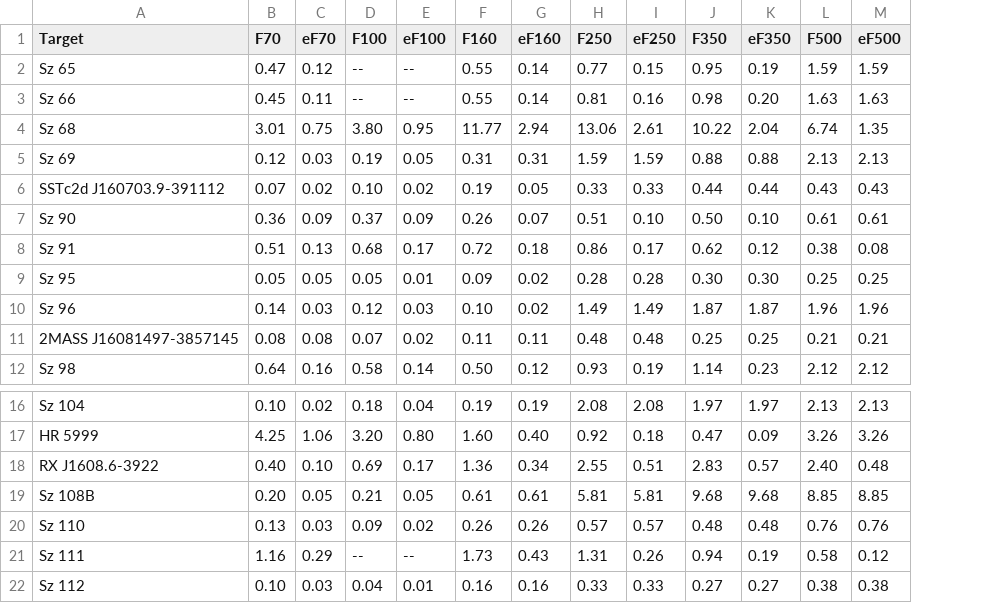
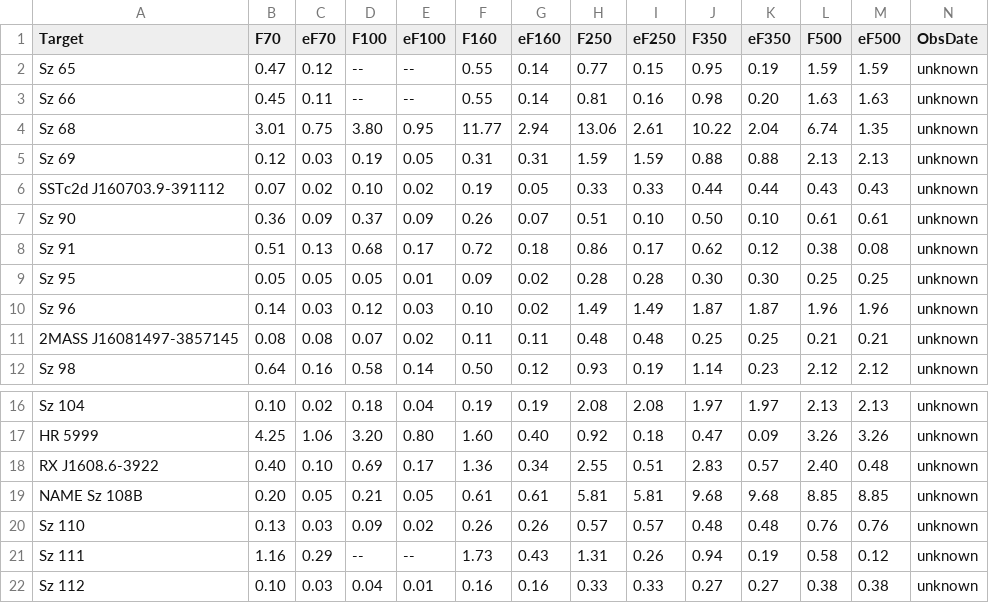
Before and after one commit to ElsevierSoftwareX/SOFTX-D-20-00075, a CSV file: database/herschel_bustamante.csv, drawn as a sheet; only a part is shown, gaps mark what is left out; the diff names each change by its address in the sheet, - before the commit and + after, or states it on an @@ line.

Commit message:
added obs date

```diff
--- a/database/herschel_bustamante.csv
+++ b/database/herschel_bustamante.csv
+column N (ObsDate), rows 2-12: all unknown; rows 16-22: all unknown
-A19 (Target): Sz 108B
+A19 (Target): NAME Sz 108B
```
Also changed, not shown: 1 other file.
